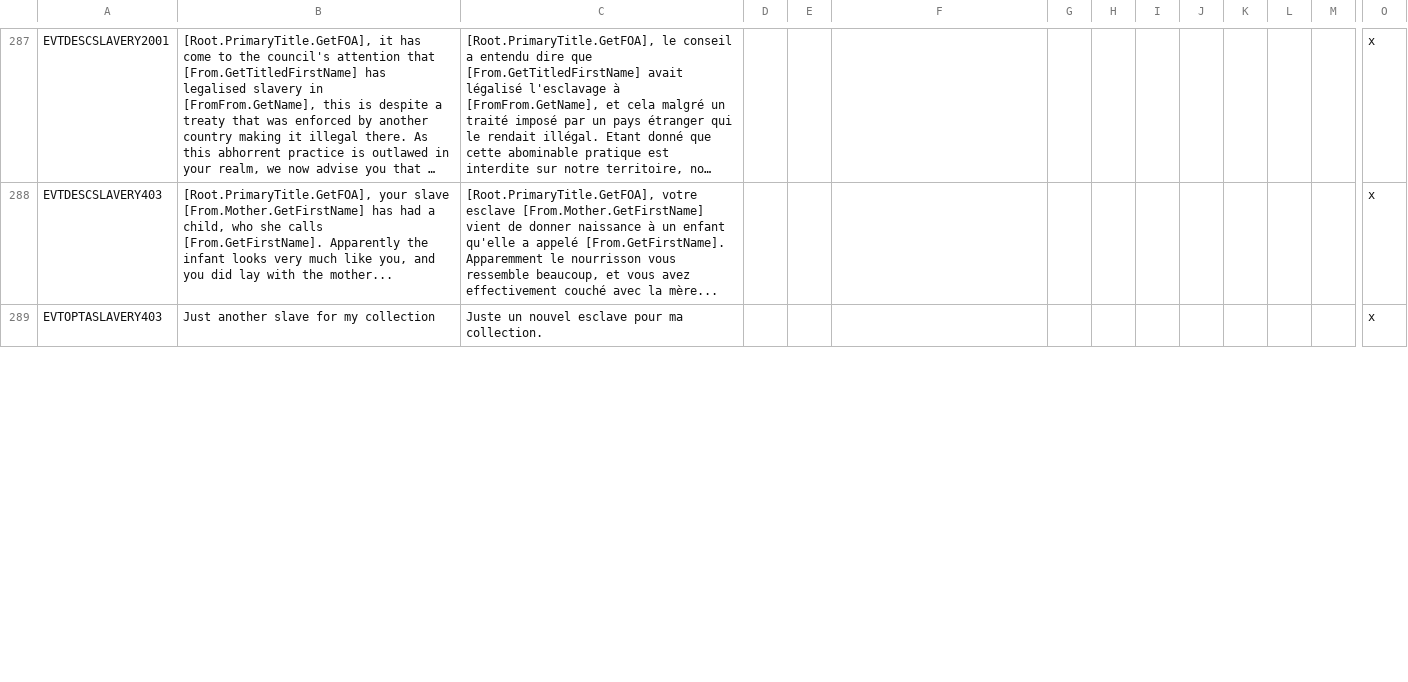
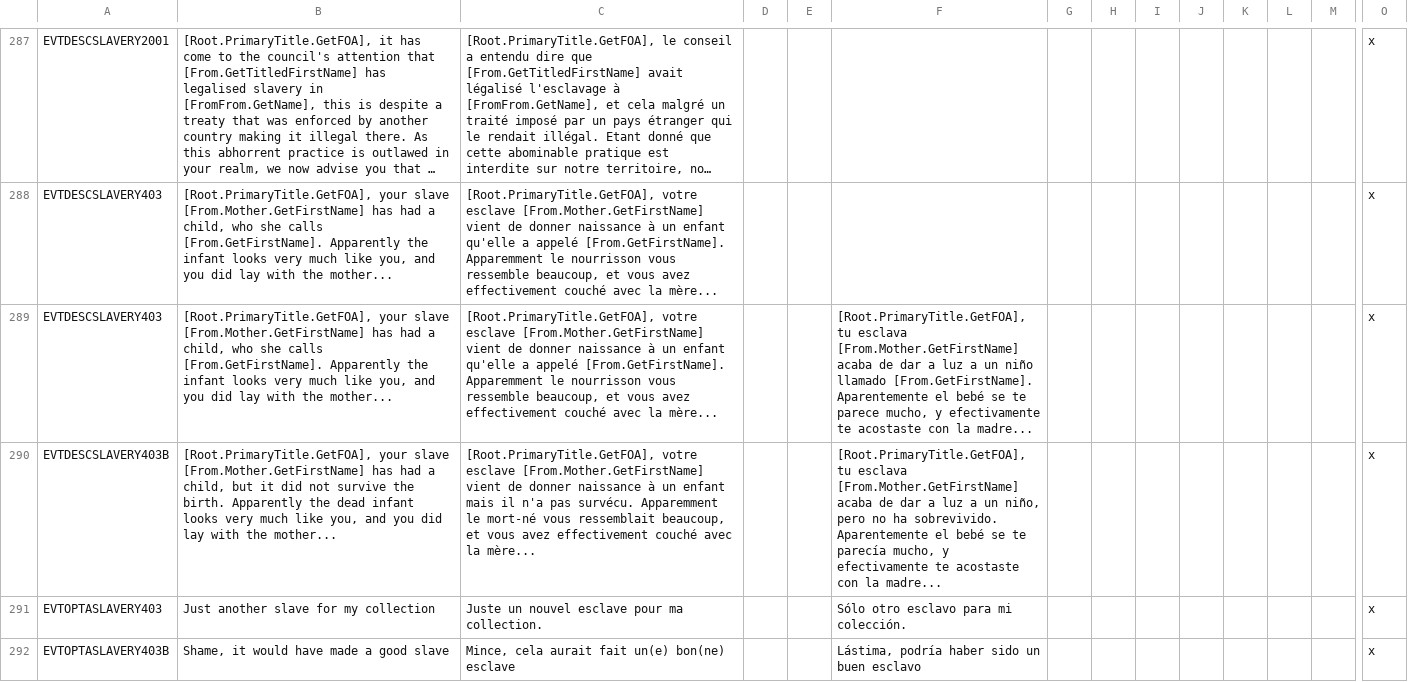
Before and after one commit to Numahr/lux-invicta-repository, a CSV file: localisation/got_slavery.csv, drawn as a sheet; only a part is shown, gaps mark what is left out; long unchanged cells end in …; addresses are those after the commit; rows hold the shown columns only; the diff covers the shown part only; the diff names each change by its address in the sheet, - before the commit and + after, or states it on an @@ line.

Commit message:
Update got_slavery.csv

```diff
--- a/localisation/got_slavery.csv
+++ b/localisation/got_slavery.csv
+row 289: EVTDESCSLAVERY403 | [Root.PrimaryTitle.GetFOA], your slave [From.Mother.GetFirstName] has had a child, who she calls [From.GetFirstName]. Apparently the infant looks very much like you, and you did lay with the mother... | [Root.PrimaryTitle.GetFOA], votre esclave [From.Mother.GetFirstName] vient de donner naissance à un enfant qu'elle a appelé [From.GetFirstName]. Apparemment le nourrisson vous ressemble beaucoup, et vous avez effectivement couché avec la mère... |  |  | [Root.PrimaryTitle.GetFOA], tu esclava [From.Mother.GetFirstName] acaba de dar a luz a un niño llamado [From.GetFirstName]. Aparentemente el bebé se te parece mucho, y efectivamente te acostaste con la madre... |  |  |  |  |  |  |  | x
+row 290: EVTDESCSLAVERY403B | [Root.PrimaryTitle.GetFOA], your slave [From.Mother.GetFirstName] has had a child, but it did not survive the birth. Apparently the dead infant looks very much like you, and you did lay with the mother... | [Root.PrimaryTitle.GetFOA], votre esclave [From.Mother.GetFirstName] vient de donner naissance à un enfant mais il n'a pas survécu. Apparemment le mort-né vous ressemblait beaucoup, et vous avez effectivement couché avec la mère... |  |  | [Root.PrimaryTitle.GetFOA], tu esclava [From.Mother.GetFirstName] acaba de dar a luz a un niño, pero no ha sobrevivido. Aparentemente el bebé se te parecía mucho, y efectivamente te acostaste con la madre... |  |  |  |  |  |  |  | x
-F291: (empty)
+F291: Sólo otro esclavo para mi colección.
+row 292: EVTOPTASLAVERY403B | Shame, it would have made a good slave | Mince, cela aurait fait un(e) bon(ne) esclave |  |  | Lástima, podría haber sido un buen esclavo |  |  |  |  |  |  |  | x
```
Also changed, not shown: 2 added rows and 4 edited cells elsewhere in this file.
